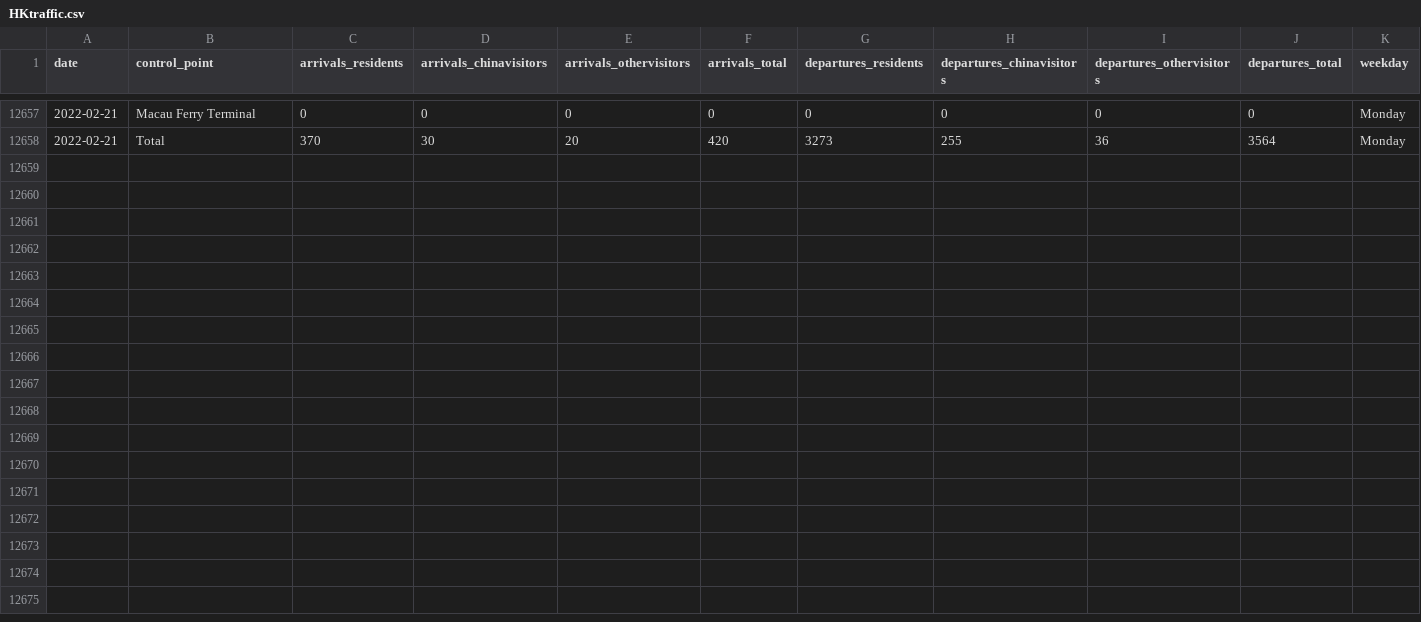
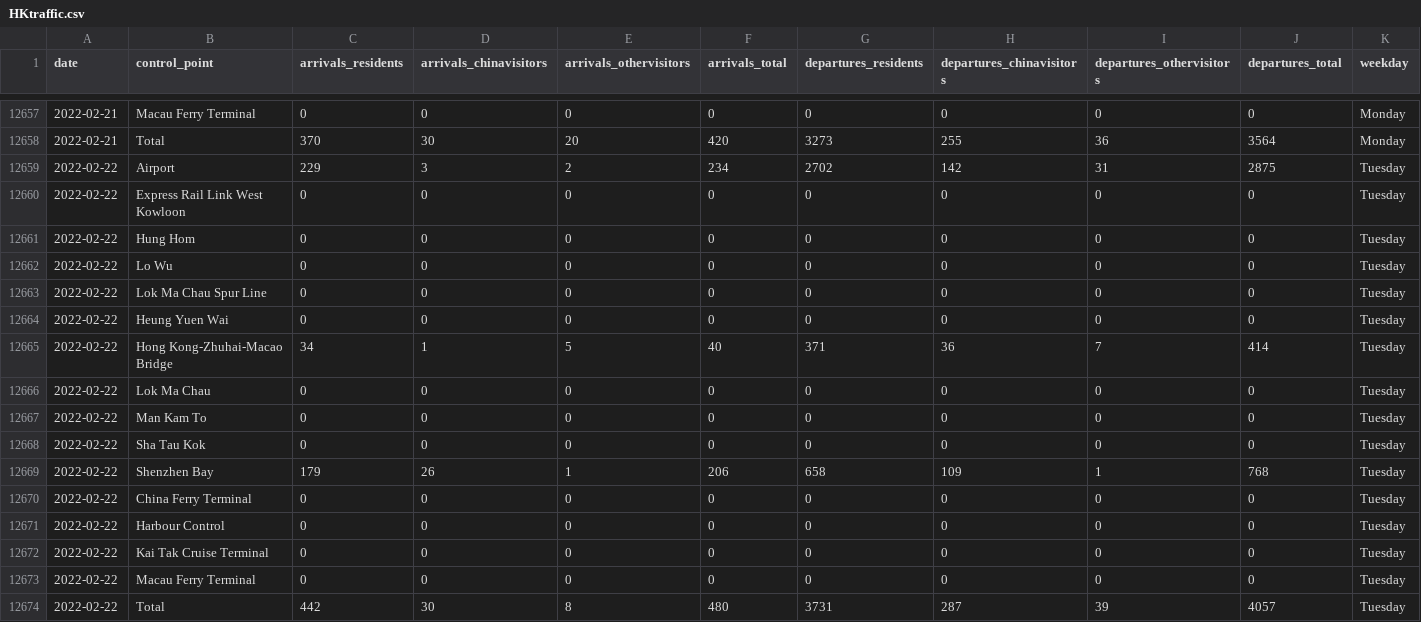
Before and after one commit to avidbrandy/HKtraffic, a CSV file: HKtraffic.csv, drawn as a sheet; only a part is shown, gaps mark what is left out; the diff names each change by its address in the sheet, - before the commit and + after, or states it on an @@ line.

Commit message:
2022-02-23_22:5:48

```diff
--- a/HKtraffic.csv
+++ b/HKtraffic.csv
+row 12659: 2022-02-22 | Airport | 229 | 3 | 2 | 234 | 2702 | 142 | 31 | 2875 | Tuesday
+row 12660: 2022-02-22 | Express Rail Link West Kowloon | 0 | 0 | 0 | 0 | 0 | 0 | 0 | 0 | Tuesday
+row 12661: 2022-02-22 | Hung Hom | 0 | 0 | 0 | 0 | 0 | 0 | 0 | 0 | Tuesday
+row 12662: 2022-02-22 | Lo Wu | 0 | 0 | 0 | 0 | 0 | 0 | 0 | 0 | Tuesday
+row 12663: 2022-02-22 | Lok Ma Chau Spur Line | 0 | 0 | 0 | 0 | 0 | 0 | 0 | 0 | Tuesday
+row 12664: 2022-02-22 | Heung Yuen Wai | 0 | 0 | 0 | 0 | 0 | 0 | 0 | 0 | Tuesday
+row 12665: 2022-02-22 | Hong Kong-Zhuhai-Macao Bridge | 34 | 1 | 5 | 40 | 371 | 36 | 7 | 414 | Tuesday
+row 12666: 2022-02-22 | Lok Ma Chau | 0 | 0 | 0 | 0 | 0 | 0 | 0 | 0 | Tuesday
+row 12667: 2022-02-22 | Man Kam To | 0 | 0 | 0 | 0 | 0 | 0 | 0 | 0 | Tuesday
+row 12668: 2022-02-22 | Sha Tau Kok | 0 | 0 | 0 | 0 | 0 | 0 | 0 | 0 | Tuesday
+row 12669: 2022-02-22 | Shenzhen Bay | 179 | 26 | 1 | 206 | 658 | 109 | 1 | 768 | Tuesday
+row 12670: 2022-02-22 | China Ferry Terminal | 0 | 0 | 0 | 0 | 0 | 0 | 0 | 0 | Tuesday
+row 12671: 2022-02-22 | Harbour Control | 0 | 0 | 0 | 0 | 0 | 0 | 0 | 0 | Tuesday
+row 12672: 2022-02-22 | Kai Tak Cruise Terminal | 0 | 0 | 0 | 0 | 0 | 0 | 0 | 0 | Tuesday
+row 12673: 2022-02-22 | Macau Ferry Terminal | 0 | 0 | 0 | 0 | 0 | 0 | 0 | 0 | Tuesday
+row 12674: 2022-02-22 | Total | 442 | 30 | 8 | 480 | 3731 | 287 | 39 | 4057 | Tuesday
```
